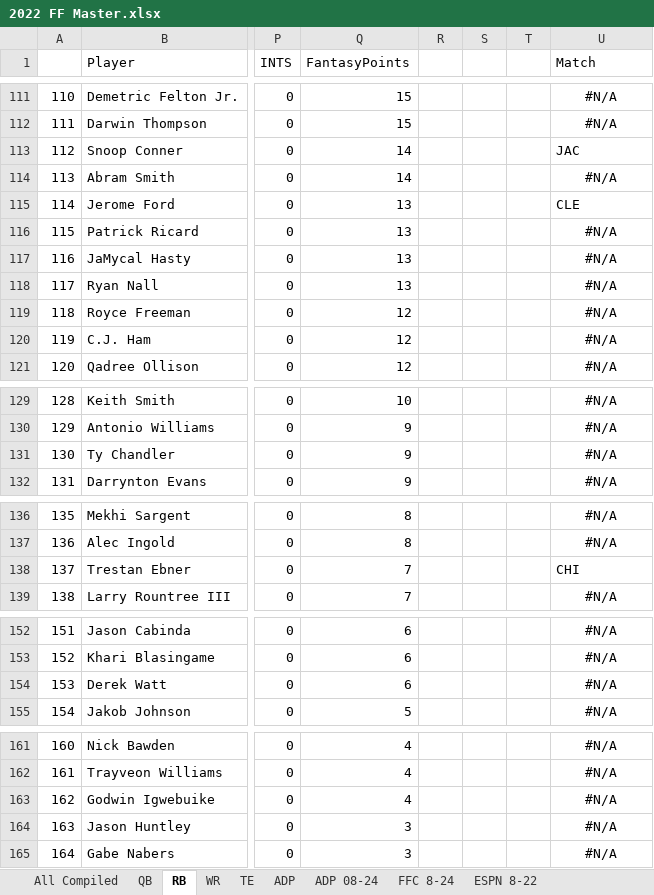
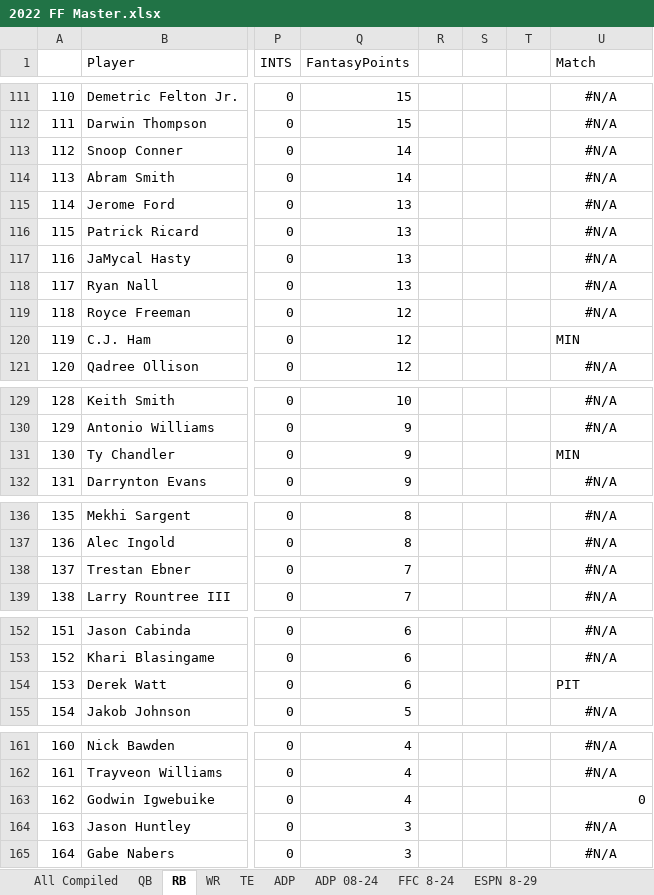
Before and after one commit to f22tank/fantasy_football_data, an Excel workbook: 2022 FF Master.xlsx, sheet RB, drawn as a sheet; only a part is shown, gaps mark what is left out; values as stored, in another font and other column widths than the file's, no borders; conditional formats not drawn; the diff covers the shown part only; the diff names each change by its address in the sheet, - before the commit and + after, or states it on an @@ line.

```diff
--- a/2022 FF Master.xlsx (sheet RB)
+++ b/2022 FF Master.xlsx (sheet RB)
-sheet tab: ESPN 8-22
+sheet tab: ESPN 8-29
-U113 (Match): JAC
+U113 (Match): #N/A
-U113 alignment: left
+U113 alignment: center
-U115 (Match): CLE
+U115 (Match): #N/A
-U115 alignment: left
+U115 alignment: center
-U120 (Match): #N/A
+U120 (Match): MIN
-U120 alignment: center
+U120 alignment: left
-U131 (Match): #N/A
+U131 (Match): MIN
-U131 alignment: center
+U131 alignment: left
-U138 (Match): CHI
+U138 (Match): #N/A
-U138 alignment: left
+U138 alignment: center
-U154 (Match): #N/A
+U154 (Match): PIT
-U154 alignment: center
+U154 alignment: left
-U163 (Match): #N/A
+U163 (Match): 0
-U163 alignment: center
+U163 alignment: right
```
Also changed, not shown: 10 edited cells and cell formats elsewhere in this sheet, sheet ADP 08-24, sheet ESPN 8-29, sheet ADP, sheet WR, sheet QB, sheet TE, other sheet tabs, formulas that keep their value, 1 other file.
